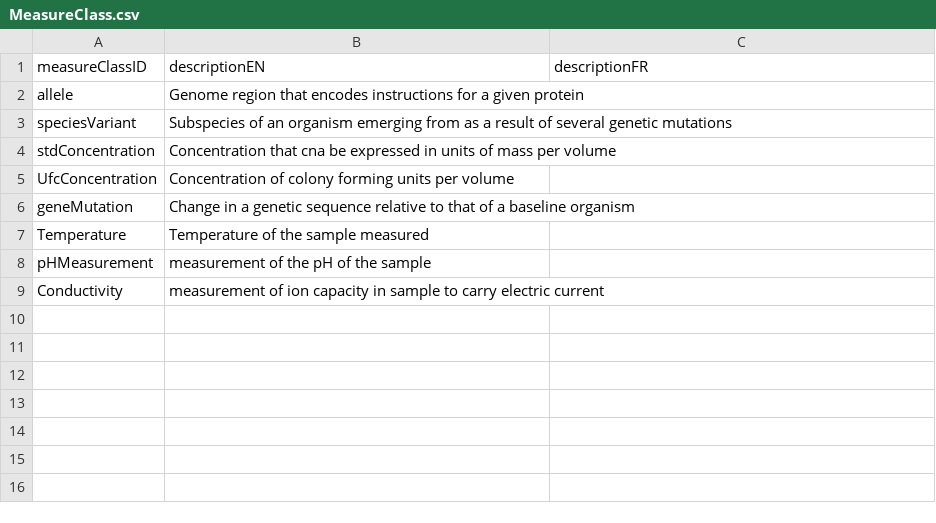
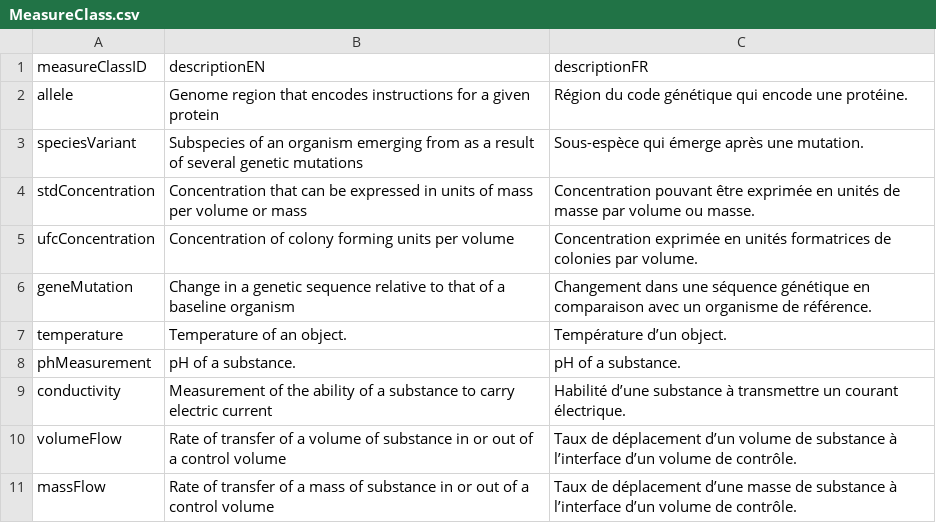
Before and after one commit to Big-Life-Lab/PHES-ODM, a CSV file: site/dictionary_tables/MeasureClass.csv, drawn as a sheet.

```diff
--- a/site/dictionary_tables/MeasureClass.csv
+++ b/site/dictionary_tables/MeasureClass.csv
@@ -1,9 +1,11 @@
 measureClassID,descriptionEN,descriptionFR
-allele,Genome region that encodes instructions for a given protein,
-speciesVariant,Subspecies of an organism emerging from as a result of several genetic mutations,
-stdConcentration,Concentration that cna be expressed in units of mass per volume,
-UfcConcentration,Concentration of colony forming units per volume,
-geneMutation,Change in a genetic sequence relative to that of a baseline organism,
-Temperature,Temperature of the sample measured,
-pHMeasurement,measurement of the pH of the sample,
-Conductivity,measurement of ion capacity in sample to carry electric current,
+allele,Genome region that encodes instructions for a given protein,Région du code génétique qui encode une protéine.
+speciesVariant,Subspecies of an organism emerging from as a result of several genetic mutations,Sous-espèce qui émerge après une mutation.
+stdConcentration,Concentration that can be expressed in units of mass per volume or mass,Concentration pouvant être exprimée en unités de masse par volume ou masse.
+ufcConcentration,Concentration of colony forming units per volume ,Concentration exprimée en unités formatrices de colonies par volume.
+geneMutation,Change in a genetic sequence relative to that of a baseline organism,Changement dans une séquence génétique en comparaison avec un organisme de référence.
+temperature,Temperature of an object.,Température d’un object.
+phMeasurement,pH of a substance.,pH of a substance.
+conductivity,Measurement of the ability of a substance to carry electric current,Habilité d’une substance à transmettre un courant électrique.
+volumeFlow,Rate of transfer of a volume of substance in or out of a control volume,Taux de déplacement d’un volume de substance à l’interface d’un volume de contrôle.
+massFlow,Rate of transfer of a mass of substance in or out of a control volume,Taux de déplacement d’une masse de substance à l’interface d’un volume de contrôle.
```
Also changed, not shown: site/Tables.csv, site/Variables.csv, 7 other files.
